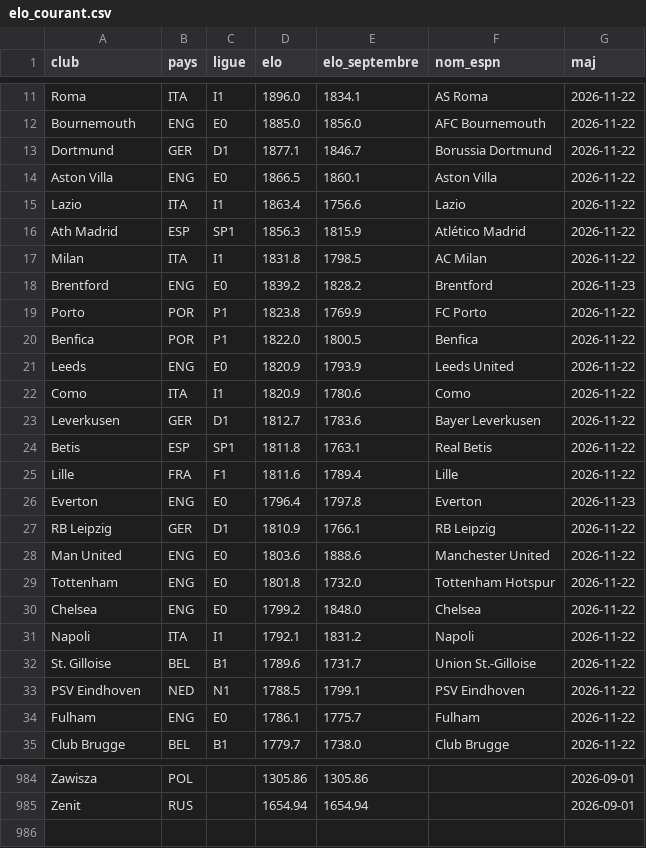
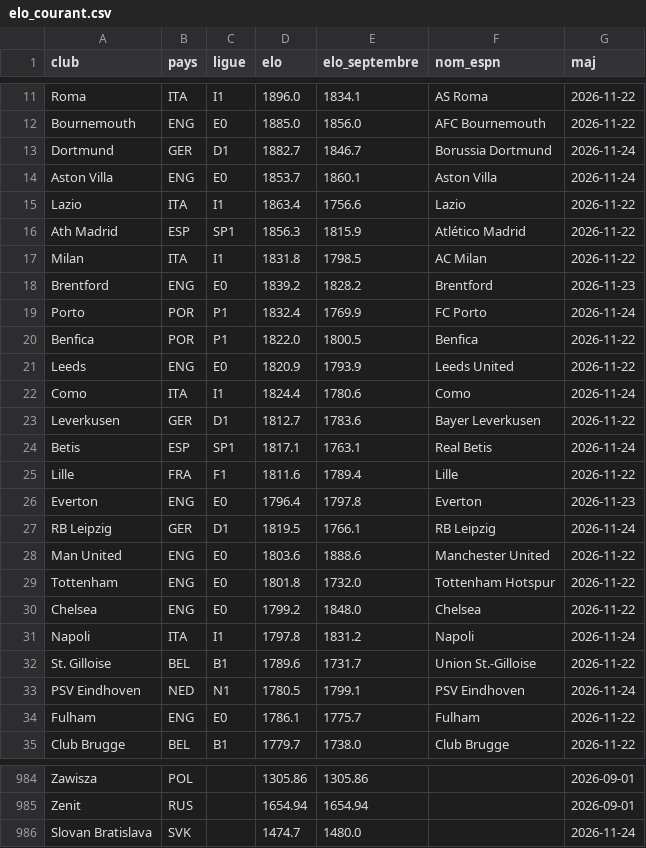
Before and after one commit to nachotropico-maker/tennis-sackmann-archive, a CSV file: foot/data/elo_courant.csv, drawn as a sheet; only a part is shown, gaps mark what is left out; the diff covers the shown part only.

```diff
--- a/foot/data/elo_courant.csv
+++ b/foot/data/elo_courant.csv
@@ -12,4 +12,4 @@ Roma,ITA,I1,1896.0,1834.1,AS Roma,2026-11-22
 Bournemouth,ENG,E0,1885.0,1856.0,AFC Bournemouth,2026-11-22
-Dortmund,GER,D1,1877.1,1846.7,Borussia Dortmund,2026-11-22
-Aston Villa,ENG,E0,1866.5,1860.1,Aston Villa,2026-11-22
+Dortmund,GER,D1,1882.7,1846.7,Borussia Dortmund,2026-11-24
+Aston Villa,ENG,E0,1853.7,1860.1,Aston Villa,2026-11-24
 Lazio,ITA,I1,1863.4,1756.6,Lazio,2026-11-22
@@ -18,11 +18,11 @@ Milan,ITA,I1,1831.8,1798.5,AC Milan,2026-11-22
 Brentford,ENG,E0,1839.2,1828.2,Brentford,2026-11-23
-Porto,POR,P1,1823.8,1769.9,FC Porto,2026-11-22
+Porto,POR,P1,1832.4,1769.9,FC Porto,2026-11-24
 Benfica,POR,P1,1822.0,1800.5,Benfica,2026-11-22
 Leeds,ENG,E0,1820.9,1793.9,Leeds United,2026-11-22
-Como,ITA,I1,1820.9,1780.6,Como,2026-11-22
+Como,ITA,I1,1824.4,1780.6,Como,2026-11-24
 Leverkusen,GER,D1,1812.7,1783.6,Bayer Leverkusen,2026-11-22
-Betis,ESP,SP1,1811.8,1763.1,Real Betis,2026-11-22
+Betis,ESP,SP1,1817.1,1763.1,Real Betis,2026-11-24
 Lille,FRA,F1,1811.6,1789.4,Lille,2026-11-22
 Everton,ENG,E0,1796.4,1797.8,Everton,2026-11-23
-RB Leipzig,GER,D1,1810.9,1766.1,RB Leipzig,2026-11-22
+RB Leipzig,GER,D1,1819.5,1766.1,RB Leipzig,2026-11-24
 Man United,ENG,E0,1803.6,1888.6,Manchester United,2026-11-22
@@ -30,5 +30,5 @@ Tottenham,ENG,E0,1801.8,1732.0,Tottenham Hotspur,2026-11-22
 Chelsea,ENG,E0,1799.2,1848.0,Chelsea,2026-11-22
-Napoli,ITA,I1,1792.1,1831.2,Napoli,2026-11-22
+Napoli,ITA,I1,1797.8,1831.2,Napoli,2026-11-24
 St. Gilloise,BEL,B1,1789.6,1731.7,Union St.-Gilloise,2026-11-22
-PSV Eindhoven,NED,N1,1788.5,1799.1,PSV Eindhoven,2026-11-22
+PSV Eindhoven,NED,N1,1780.5,1799.1,PSV Eindhoven,2026-11-24
 Fulham,ENG,E0,1786.1,1775.7,Fulham,2026-11-22
@@ -985 +985,2 @@ Zawisza,POL,,1305.86,1305.86,,2026-09-01
 Zenit,RUS,,1654.94,1654.94,,2026-09-01
+Slovan Bratislava,SVK,,1474.7,1480.0,,2026-11-24
```
Also changed, not shown: 18 edited cells elsewhere in this file, foot/data/resultats_live.csv.
